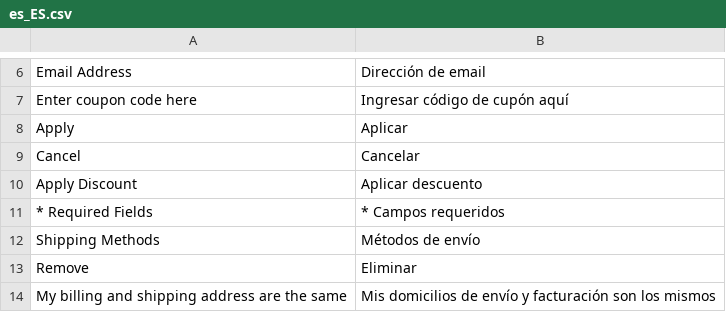
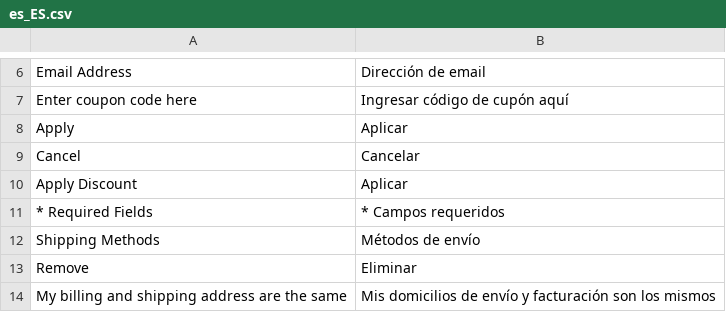
Before and after one commit to TucumanCompras/magento2-i18n, a CSV file: app/code/Magestore/OneStepCheckout/i18n/es_ES.csv, drawn as a sheet; only a part is shown, gaps mark what is left out.

Commit message:
Update es_ES.csv

```diff
--- a/app/code/Magestore/OneStepCheckout/i18n/es_ES.csv
+++ b/app/code/Magestore/OneStepCheckout/i18n/es_ES.csv
@@ -9,3 +9,3 @@
 "Cancel","Cancelar"
-"Apply Discount","Aplicar descuento"
+"Apply Discount","Aplicar"
 "* Required Fields","* Campos requeridos"
```
